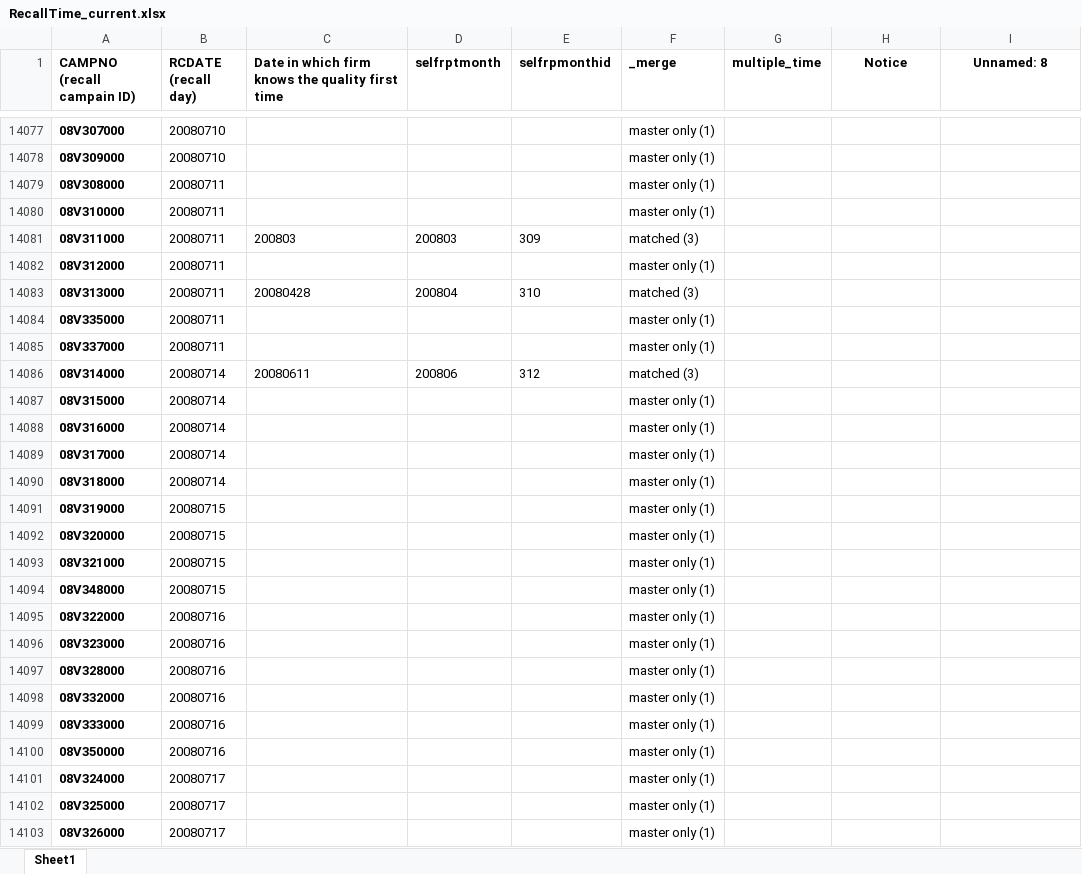
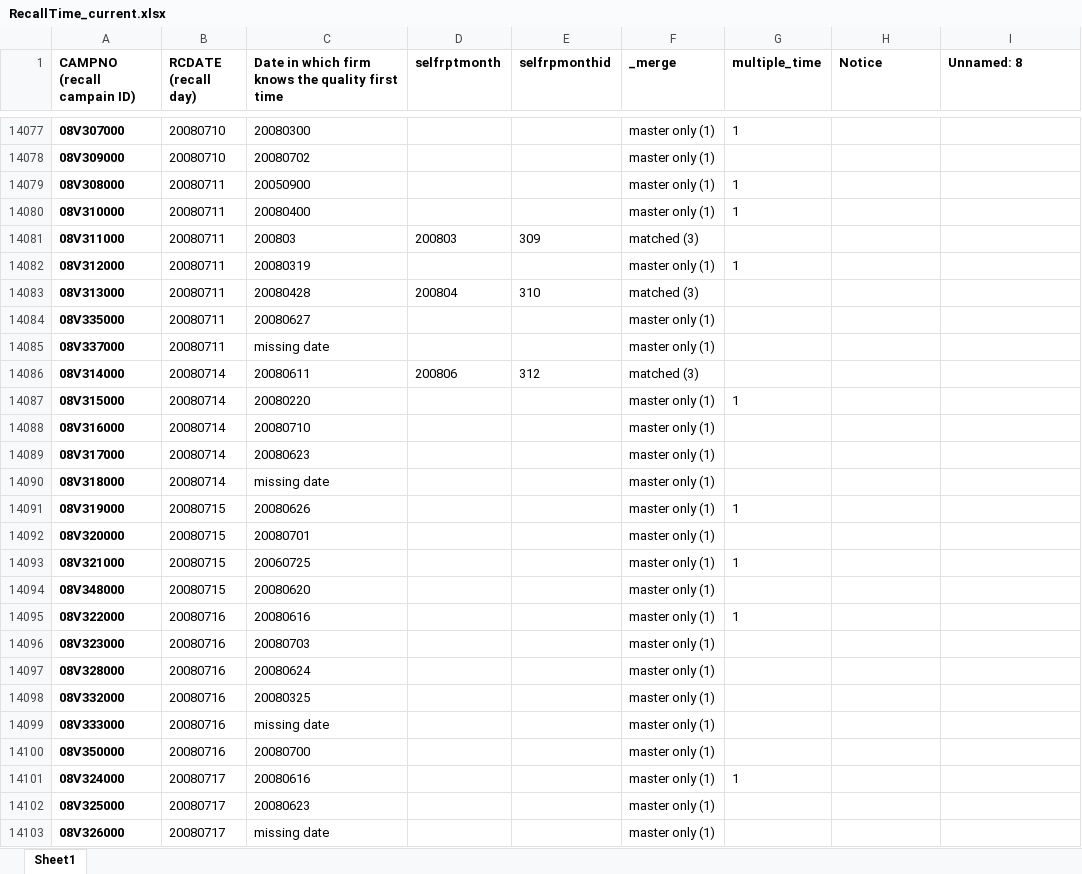
Before and after one commit to omnikdy/ra_file, an Excel workbook: RecallTime_current.xlsx, sheet Sheet1, drawn as a sheet; only a part is shown, gaps mark what is left out; values as stored, in another font and other column widths than the file's, no borders; the diff covers the shown part only; the diff names each change by its address in the sheet, - before the commit and + after, or states it on an @@ line.

```diff
--- a/RecallTime_current.xlsx (sheet Sheet1)
+++ b/RecallTime_current.xlsx (sheet Sheet1)
-H1:I1 alignment: center
+H1:I1 alignment: left
-C14077: (empty)
+C14077: 20080300
-G14077 (multiple_time): (empty)
+G14077 (multiple_time): 1
-C14078: (empty)
+C14078: 20080702
-C14079: (empty)
+C14079: 20050900
-G14079:G14080 (multiple_time): (empty)
+G14079:G14080 (multiple_time): 1
-C14080: (empty)
+C14080: 20080400
-C14082: (empty)
+C14082: 20080319
-G14082 (multiple_time): (empty)
+G14082 (multiple_time): 1
-C14084: (empty)
+C14084: 20080627
-C14085: (empty)
+C14085: missing date
-C14087: (empty)
+C14087: 20080220
-G14087 (multiple_time): (empty)
+G14087 (multiple_time): 1
-C14088: (empty)
+C14088: 20080710
-C14089: (empty)
+C14089: 20080623
-C14090: (empty)
+C14090: missing date
-C14091: (empty)
+C14091: 20080626
-G14091 (multiple_time): (empty)
+G14091 (multiple_time): 1
-C14092: (empty)
+C14092: 20080701
-C14093: (empty)
+C14093: 20060725
-G14093 (multiple_time): (empty)
+G14093 (multiple_time): 1
-C14094: (empty)
+C14094: 20080620
-C14095: (empty)
+C14095: 20080616
-G14095 (multiple_time): (empty)
+G14095 (multiple_time): 1
-C14096: (empty)
+C14096: 20080703
-C14097: (empty)
+C14097: 20080624
-C14098: (empty)
+C14098: 20080325
-C14099: (empty)
+C14099: missing date
-C14100: (empty)
+C14100: 20080700
-C14101: (empty)
+C14101: 20080616
-G14101 (multiple_time): (empty)
+G14101 (multiple_time): 1
-C14102: (empty)
+C14102: 20080623
-C14103: (empty)
+C14103: missing date
```
Also changed, not shown: 742 edited cells elsewhere in this sheet, 1 other file.
